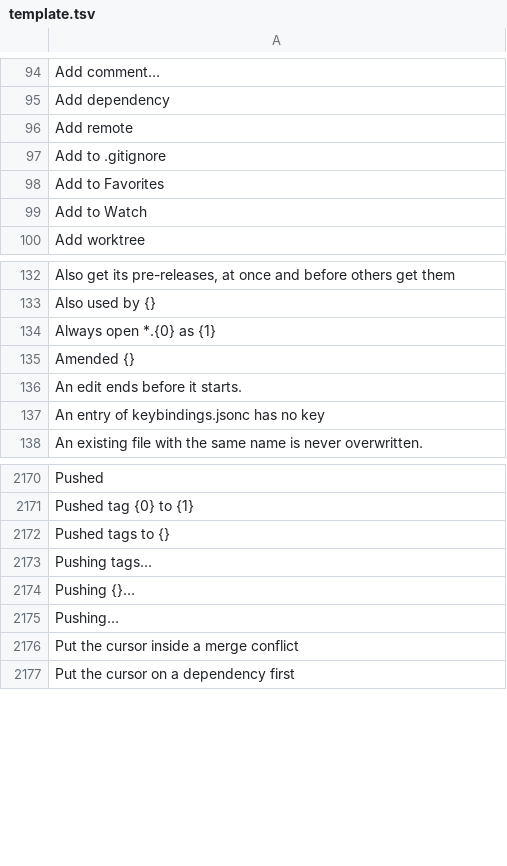
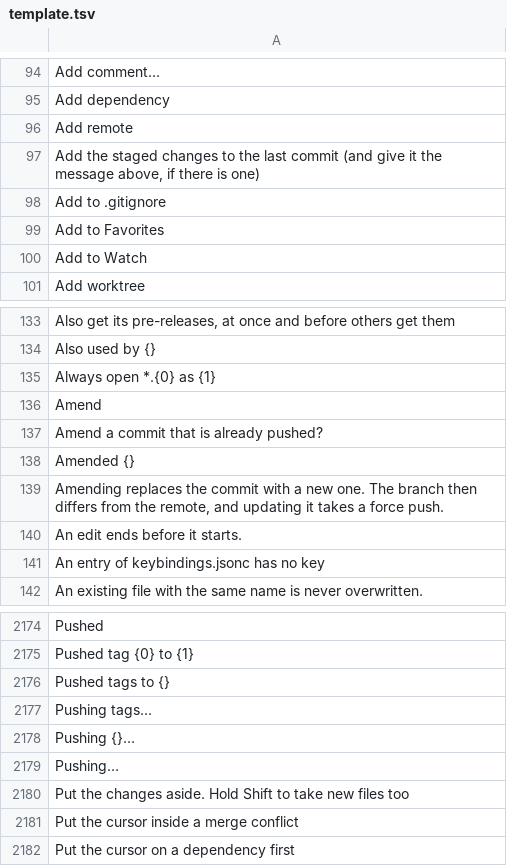
Before and after one commit to doancan/codeyard, a TSV file: crates/app/locales/template.tsv, drawn as a sheet; only a part is shown, gaps mark what is left out; the diff names each change by its address in the sheet, - before the commit and + after, or states it on an @@ line.

```diff
--- a/crates/app/locales/template.tsv
+++ b/crates/app/locales/template.tsv
+row 97: Add the staged changes to the last commit (and give it the message above, if there is one)
+row 136: Amend
+row 137: Amend a commit that is already pushed?
+row 139: Amending replaces the commit with a new one. The branch then differs from the remote, and updating it takes a force push.
+row 2180: Put the changes aside. Hold Shift to take new files too
```
Also changed, not shown: crates/app/locales/tr.tsv, 5 other files.
